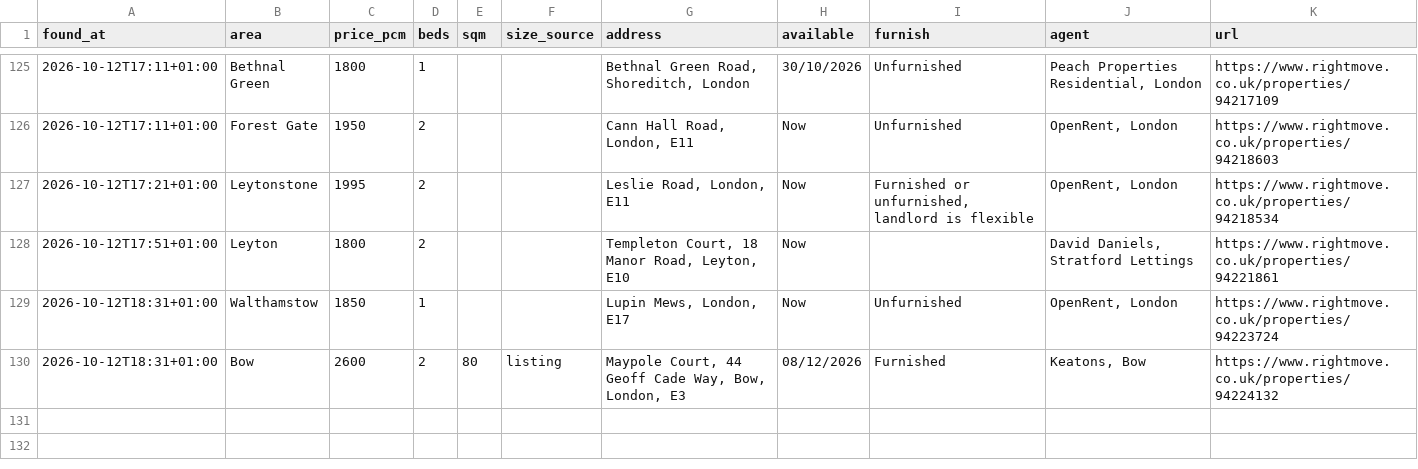
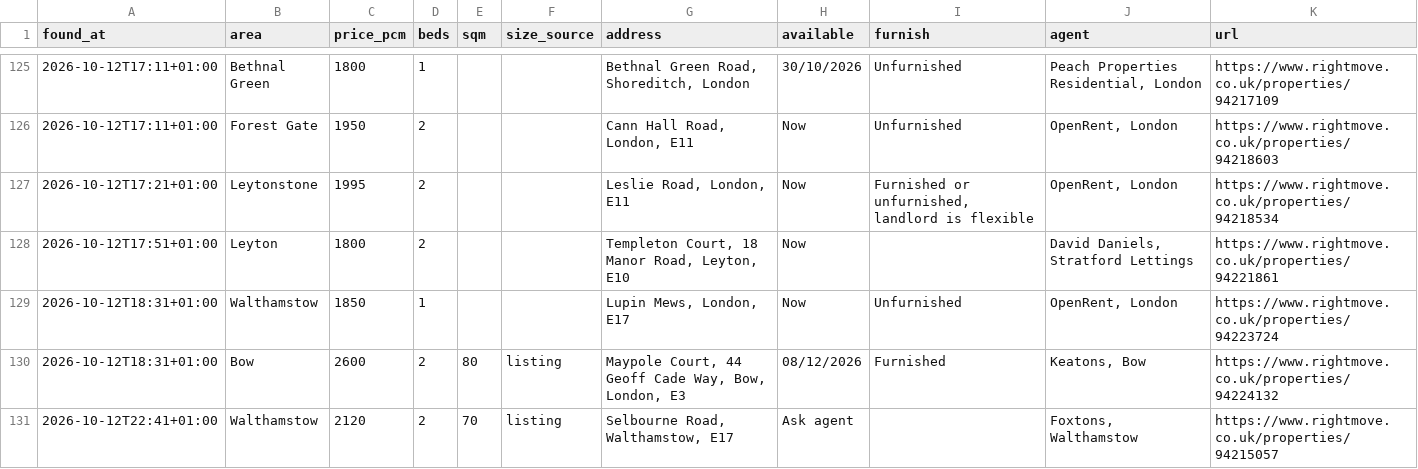
Before and after one commit to SBAIPEGSUE/flat-watch, a CSV file: matches.csv, drawn as a sheet; only a part is shown, gaps mark what is left out; the diff names each change by its address in the sheet, - before the commit and + after, or states it on an @@ line.

```diff
--- a/matches.csv
+++ b/matches.csv
+row 131: 2026-10-12T22:41+01:00 | Walthamstow | 2120 | 2 | 70 | listing | Selbourne Road, Walthamstow, E17 | Ask agent |  | Foxtons, Walthamstow | https://www.rightmove.co.uk/properties/94215057
```
Also changed, not shown: 1 other file.
